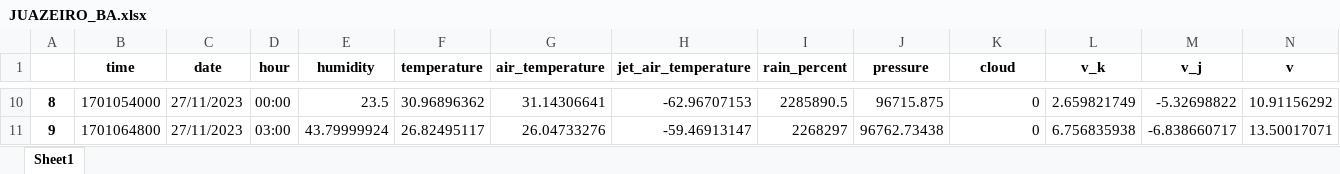
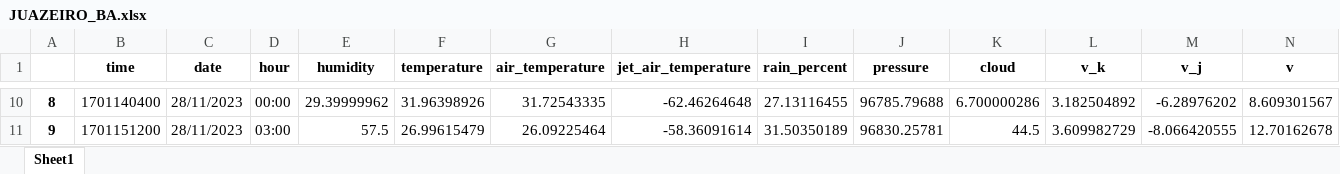
Before and after one commit to perseu912/noawclg, an Excel workbook: data_info/JUAZEIRO_BA.xlsx, sheet Sheet1, drawn as a sheet; only a part is shown, gaps mark what is left out; values as stored, in another font and other column widths than the file's, no borders; the diff covers the shown part only; the diff names each change by its address in the sheet, - before the commit and + after, or states it on an @@ line.

```diff
--- a/data_info/JUAZEIRO_BA.xlsx (sheet Sheet1)
+++ b/data_info/JUAZEIRO_BA.xlsx (sheet Sheet1)
-B10 (time): 1701054000
+B10 (time): 1701140400
-C10:C11 (date): 27/11/2023
+C10:C11 (date): 28/11/2023
-E10 (humidity): 23.5
+E10 (humidity): 29.39999962
-F10 (temperature): 30.96896362
+F10 (temperature): 31.96398926
-G10 (air_temperature): 31.14306641
+G10 (air_temperature): 31.72543335
-H10 (jet_air_temperature): -62.96707153
+H10 (jet_air_temperature): -62.46264648
-I10 (rain_percent): 2285890.5
+I10 (rain_percent): 27.13116455
-J10 (pressure): 96715.875
+J10 (pressure): 96785.79688
-K10 (cloud): 0
+K10 (cloud): 6.700000286
-L10 (v_k): 2.659821749
+L10 (v_k): 3.182504892
-M10 (v_j): -5.32698822
+M10 (v_j): -6.28976202
-N10 (v): 10.91156292
+N10 (v): 8.609301567
-B11 (time): 1701064800
+B11 (time): 1701151200
-E11 (humidity): 43.79999924
+E11 (humidity): 57.5
-F11 (temperature): 26.82495117
+F11 (temperature): 26.99615479
-G11 (air_temperature): 26.04733276
+G11 (air_temperature): 26.09225464
-H11 (jet_air_temperature): -59.46913147
+H11 (jet_air_temperature): -58.36091614
-I11 (rain_percent): 2268297
+I11 (rain_percent): 31.50350189
-J11 (pressure): 96762.73438
+J11 (pressure): 96830.25781
-K11 (cloud): 0
+K11 (cloud): 44.5
-L11 (v_k): 6.756835938
+L11 (v_k): 3.609982729
-M11 (v_j): -6.838660717
+M11 (v_j): -8.066420555
-N11 (v): 13.50017071
+N11 (v): 12.70162678
```
Also changed, not shown: 1507 edited cells elsewhere in this sheet, 3 other files.
